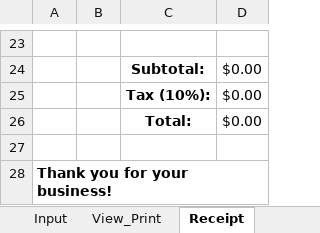
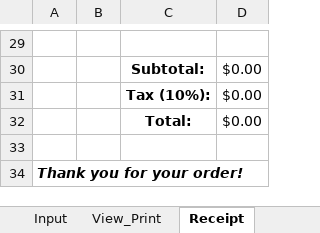
Before and after one commit to DataMateApp/DataMateApp.github.io, an Excel workbook: INVOICE_INVENTORY.xlsx, sheet Receipt, drawn as a sheet; only a part is shown, gaps mark what is left out; values as stored, in another font and other column widths than the file's, no borders; charts and pictures not drawn; removed rows and columns are numbered as before the commit, all else as after; the diff covers the shown part only; the diff names each change by its address in the sheet, - before the commit and + after, or states it on an @@ line.

```diff
--- a/INVOICE_INVENTORY.xlsx (sheet Receipt)
+++ b/INVOICE_INVENTORY.xlsx (sheet Receipt)
-A34: Thank you for your business!
+A34: Thank you for your order!
-A34 italic: off
+A34 italic: on
-A28:D28 merged
```
Also changed, not shown: 21 added rows, 15 removed rows, 4 edited cells, cell formats and merged cells elsewhere in this sheet, sheet View_Print, sheet Packing Slip, sheet Input, sheet Sheet1, sheet Log, sheet Inventory, 2 more sheets, other sheet tabs, formulas that keep their value, charts or pictures.
